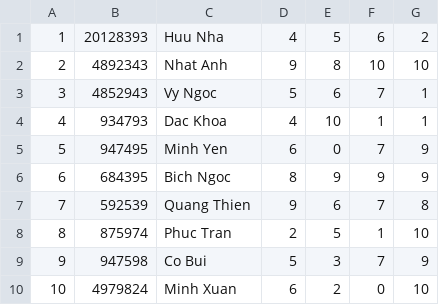
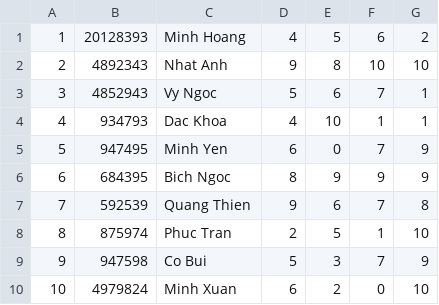
Before and after one commit to Project-CS162-Group-9/CS162-Group9-20125126, a CSV file: Main Project/My tasks/scoreboard.csv, drawn as a sheet.

Commit message:
Update scoreboard.csv

```diff
--- a/Main Project/My tasks/scoreboard.csv
+++ b/Main Project/My tasks/scoreboard.csv
@@ -1,2 +1,2 @@
-1,20128393,Huu  Nha,4,5,6,2
+1,20128393,Minh Hoang,4,5,6,2
 2,4892343,Nhat  Anh,9,8,10,10
```
